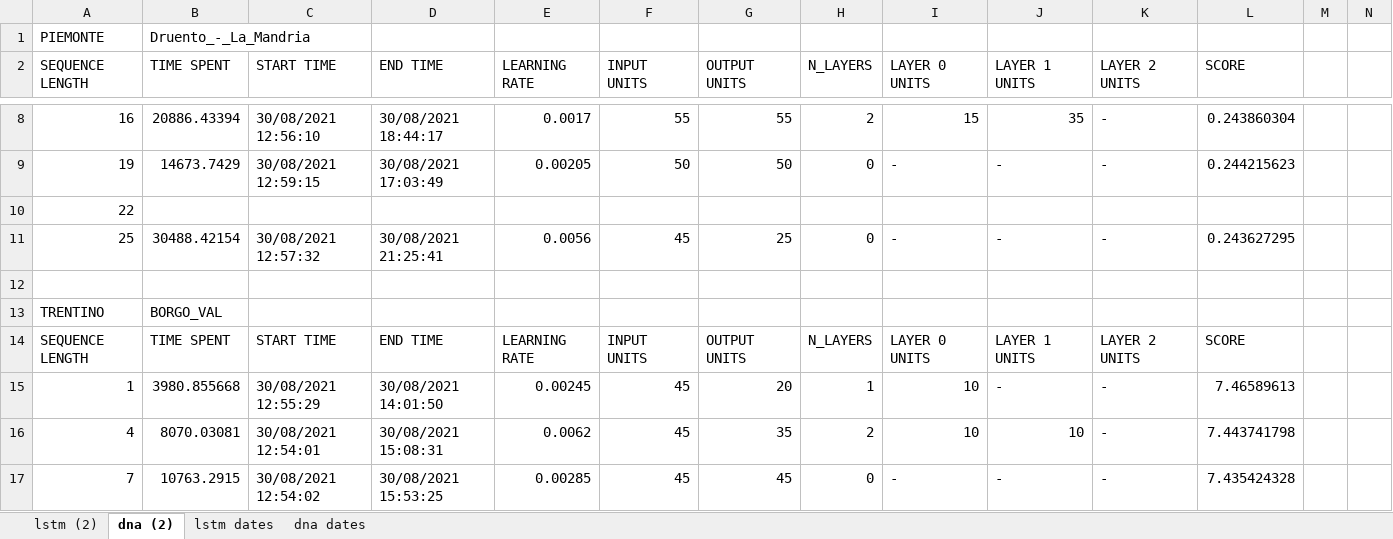
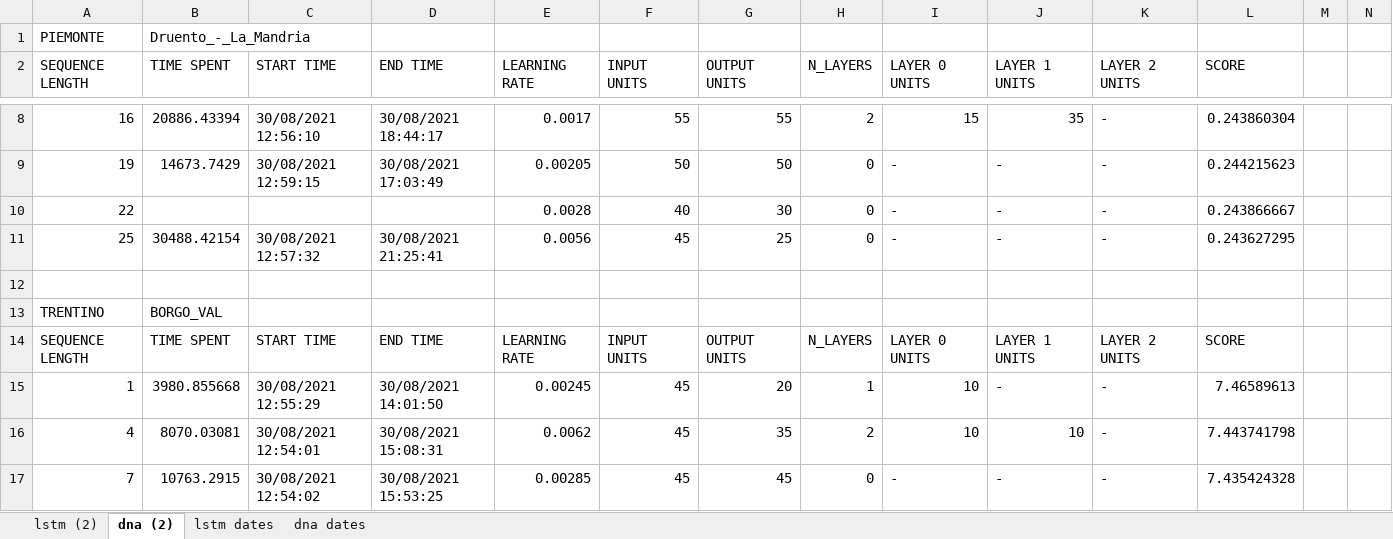
Before and after one commit to DL-WG/Breathe-in-Breathe-out, an Excel workbook: hyperparameter search/NO2/hyperparameter_optimization_results.xlsx, sheet dna (2), drawn as a sheet; only a part is shown, gaps mark what is left out; values as stored, in another font and other column widths than the file's, no borders; removed rows and columns are numbered as before the commit, all else as after; rows hold the shown columns only; the diff names each change by its address in the sheet, - before the commit and + after, or states it on an @@ line.

```diff
--- a/hyperparameter search/NO2/hyperparameter_optimization_results.xlsx (sheet dna (2))
+++ b/hyperparameter search/NO2/hyperparameter_optimization_results.xlsx (sheet dna (2))
-row 10: 22
+row 10: 22 |  |  |  | 0.0028 | 40 | 30 | 0 | - | - | - | 0.243866667
```
Also changed, not shown: hyperparameter search/O3/hyperparameter_optimization_results.xlsx, 2 other files.
